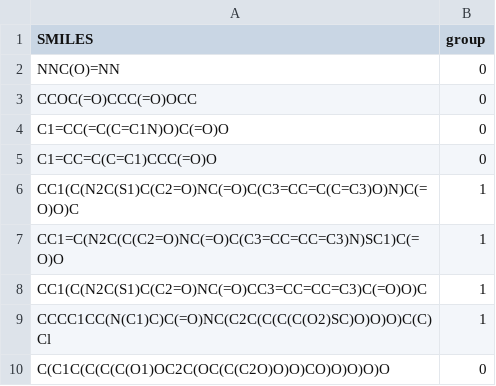
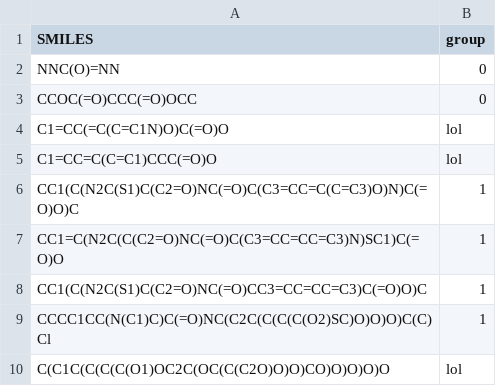
Before and after one commit to moltools/GraphMiner, a CSV file: small_test.csv, drawn as a sheet.

```diff
--- a/small_test.csv
+++ b/small_test.csv
@@ -3,4 +3,4 @@ NNC(O)=NN;0
 CCOC(=O)CCC(=O)OCC;0
-C1=CC(=C(C=C1N)O)C(=O)O;0
-C1=CC=C(C=C1)CCC(=O)O;0
+C1=CC(=C(C=C1N)O)C(=O)O;lol
+C1=CC=C(C=C1)CCC(=O)O;lol
 CC1(C(N2C(S1)C(C2=O)NC(=O)C(C3=CC=C(C=C3)O)N)C(=O)O)C;1
@@ -9,2 +9,2 @@ CC1(C(N2C(S1)C(C2=O)NC(=O)CC3=CC=CC=C3)C(=O)O)C;1
 CCCC1CC(N(C1)C)C(=O)NC(C2C(C(C(C(O2)SC)O)O)O)C(C)Cl;1
-C(C1C(C(C(C(O1)OC2C(OC(C(C2O)O)O)CO)O)O)O)O;0
+C(C1C(C(C(C(O1)OC2C(OC(C(C2O)O)O)CO)O)O)O)O;lol
```
Also changed, not shown: 10 other files.
